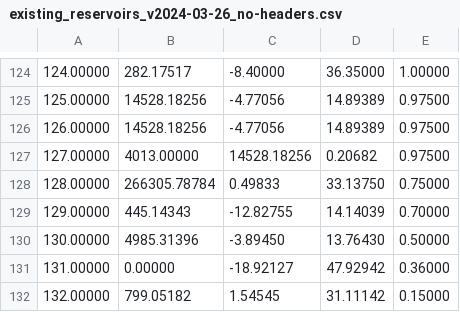
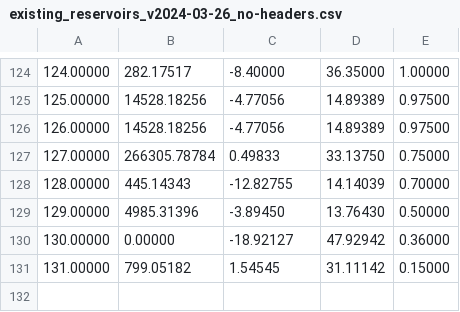
Before and after one commit to valebonato/locating_dams, a CSV file: aha_hydropowers/existing_reservoirs_v2024-03-26_no-headers.csv, drawn as a sheet; only a part is shown, gaps mark what is left out.

Commit message:
Update existing_reservoirs_v2024-03-26_no-headers.csv
Remove line 127 which is outside of Africa

```diff
--- a/aha_hydropowers/existing_reservoirs_v2024-03-26_no-headers.csv
+++ b/aha_hydropowers/existing_reservoirs_v2024-03-26_no-headers.csv
@@ -126,7 +126,6 @@
 126.00000;14528.18256;-4.77056;14.89389;0.97500
-127.00000;4013.00000;14528.18256;0.20682;0.97500
-128.00000;266305.78784;0.49833;33.13750;0.75000
-129.00000;445.14343;-12.82755;14.14039;0.70000
-130.00000;4985.31396;-3.89450;13.76430;0.50000
-131.00000;0.00000;-18.92127;47.92942;0.36000
-132.00000;799.05182;1.54545;31.11142;0.15000
+127.00000;266305.78784;0.49833;33.13750;0.75000
+128.00000;445.14343;-12.82755;14.14039;0.70000
+129.00000;4985.31396;-3.89450;13.76430;0.50000
+130.00000;0.00000;-18.92127;47.92942;0.36000
+131.00000;799.05182;1.54545;31.11142;0.15000
```
